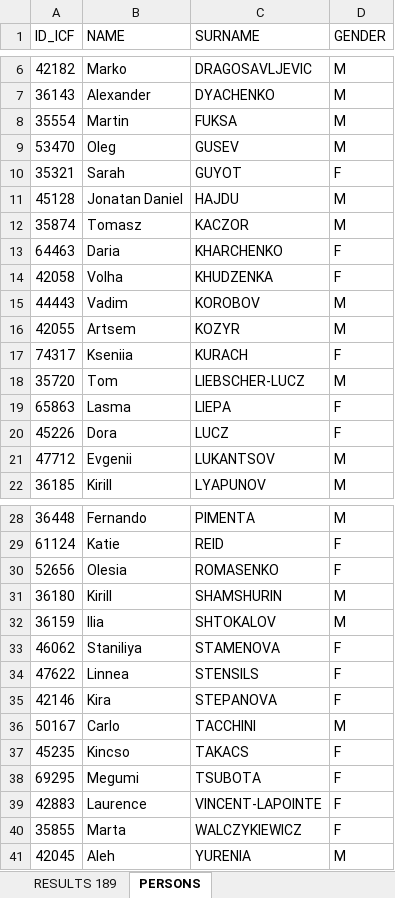
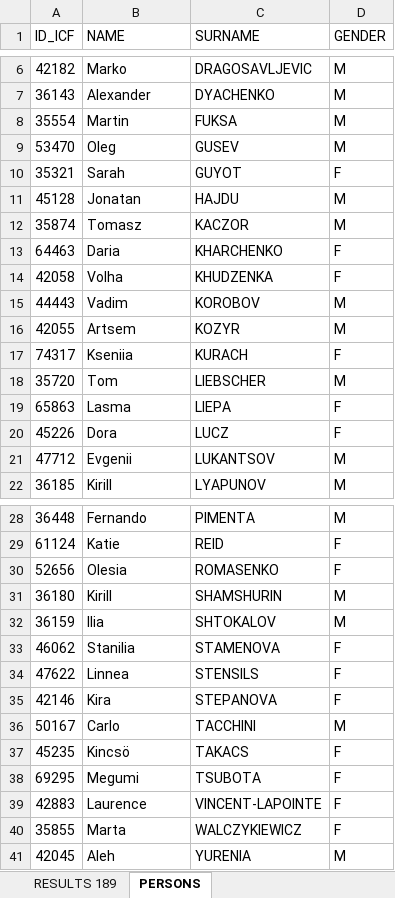
Before and after one commit to kenderfoka/race-sheets, an Excel workbook: events/Barnaul_2018_SC/Barnaul_2018_SC_Results.xlsx, sheet PERSONS, drawn as a sheet; only a part is shown, gaps mark what is left out; values as stored, in another font and other column widths than the file's, no borders; the diff names each change by its address in the sheet, - before the commit and + after, or states it on an @@ line.

Commit message:
Barnaul_2018_SC: PERSONS NAME/SURNAME in the printed (official results) spelling for 4 athletes (persons_spelling_log)

```diff
--- a/events/Barnaul_2018_SC/Barnaul_2018_SC_Results.xlsx (sheet PERSONS)
+++ b/events/Barnaul_2018_SC/Barnaul_2018_SC_Results.xlsx (sheet PERSONS)
-B11 (NAME): Jonatan Daniel
+B11 (NAME): Jonatan
-C18 (SURNAME): LIEBSCHER-LUCZ
+C18 (SURNAME): LIEBSCHER
-B33 (NAME): Staniliya
+B33 (NAME): Stanilia
-B37 (NAME): Kincso
+B37 (NAME): Kincsö
```
Also changed, not shown: 1 other file.
